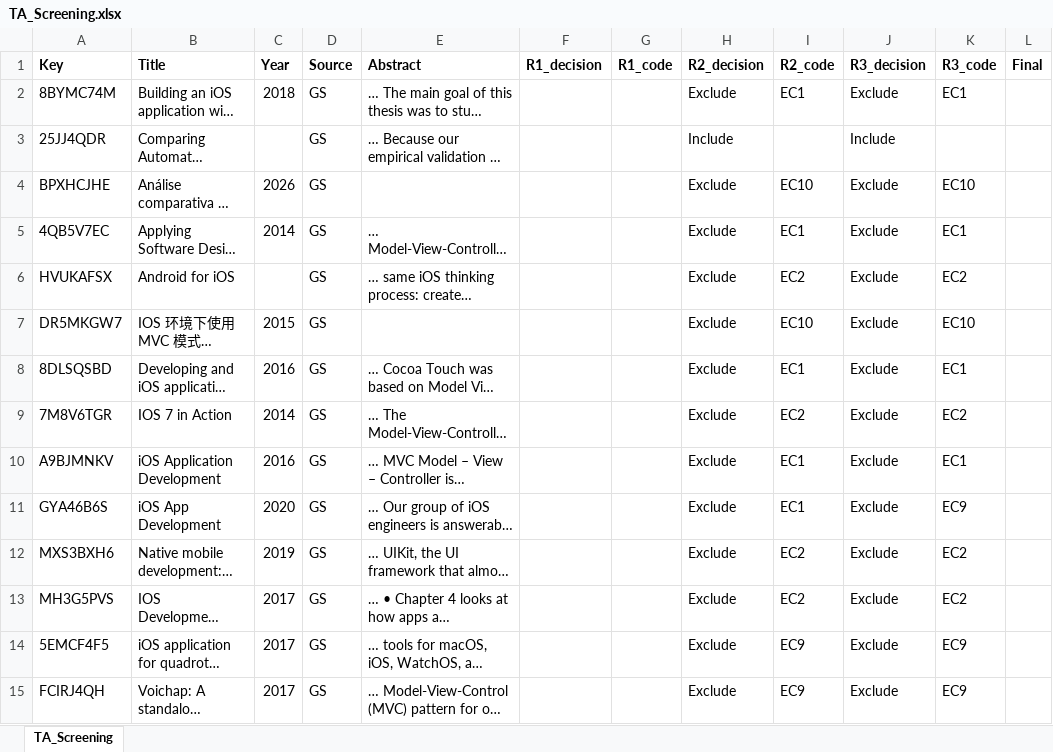
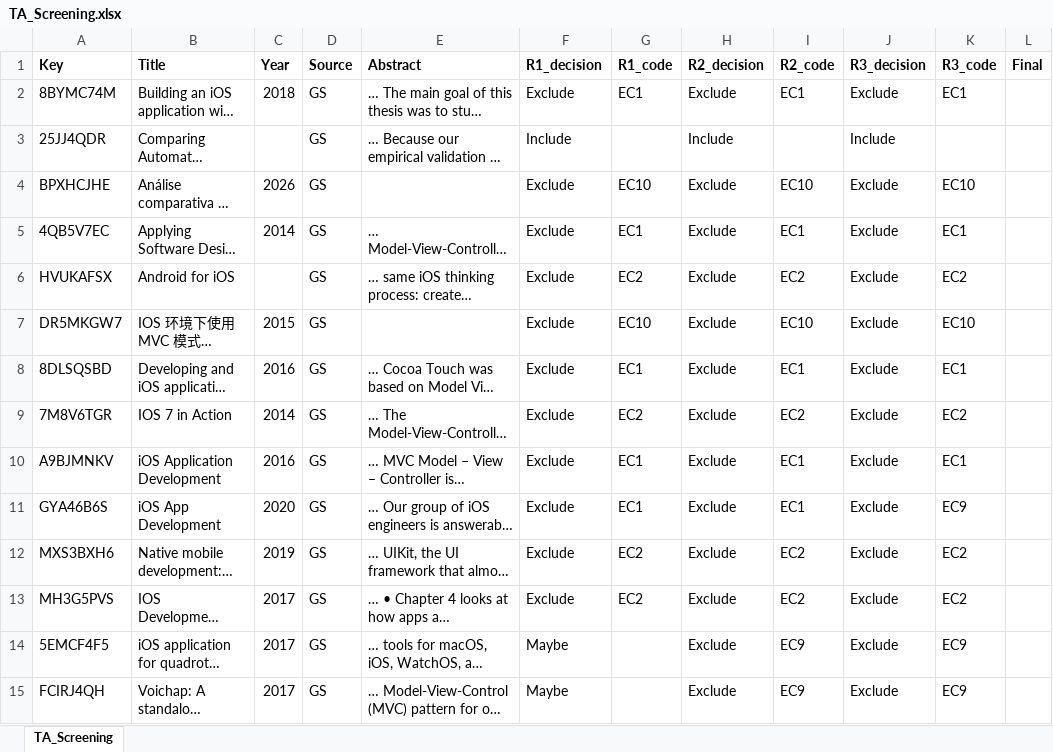
Before and after one commit to DIIT-KIT-Hub/ios-architecture, an Excel workbook: screening/TA_Screening.xlsx, sheet TA_Screening, drawn as a sheet; only a part is shown; long unchanged cells end in …; values as stored, in another font and other column widths than the file's, no borders; charts and pictures not drawn; the diff covers the shown part only; the diff names each change by its address in the sheet, - before the commit and + after, or states it on an @@ line.

Commit message:
add screening results for the first 50 entries by Vlad

```diff
--- a/screening/TA_Screening.xlsx (sheet TA_Screening)
+++ b/screening/TA_Screening.xlsx (sheet TA_Screening)
-F2 (R1_decision): (empty)
+F2 (R1_decision): Exclude
-G2 (R1_code): (empty)
+G2 (R1_code): EC1
-F3 (R1_decision): (empty)
+F3 (R1_decision): Include
-F4:F13 (R1_decision): (empty)
+F4:F13 (R1_decision): Exclude
-G4 (R1_code): (empty)
+G4 (R1_code): EC10
-G5 (R1_code): (empty)
+G5 (R1_code): EC1
-G6 (R1_code): (empty)
+G6 (R1_code): EC2
-G7 (R1_code): (empty)
+G7 (R1_code): EC10
-G8 (R1_code): (empty)
+G8 (R1_code): EC1
-G9 (R1_code): (empty)
+G9 (R1_code): EC2
-G10:G11 (R1_code): (empty)
+G10:G11 (R1_code): EC1
-G12:G13 (R1_code): (empty)
+G12:G13 (R1_code): EC2
-F14:F15 (R1_decision): (empty)
+F14:F15 (R1_decision): Maybe
```
Also changed, not shown: 63 edited cells elsewhere in this sheet, charts or pictures.
